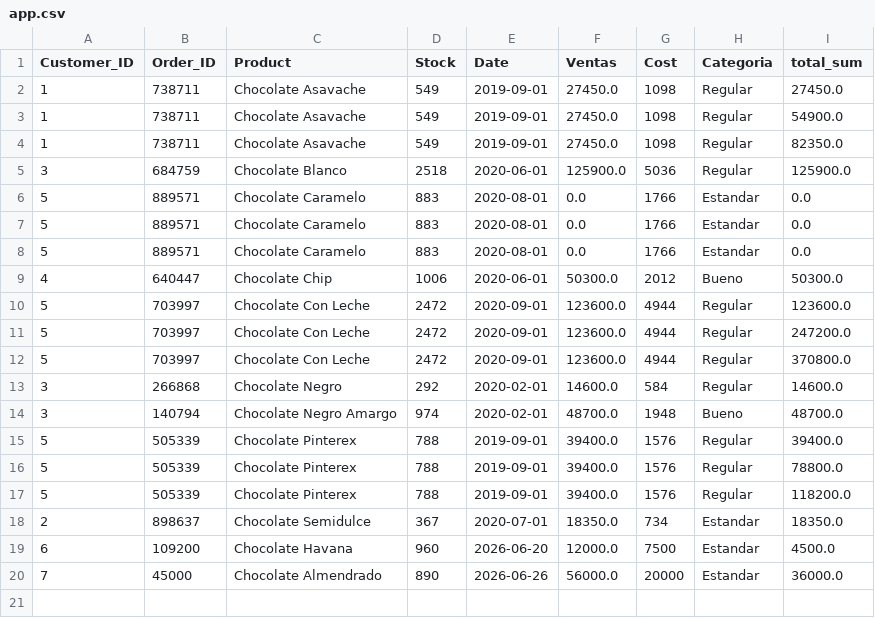
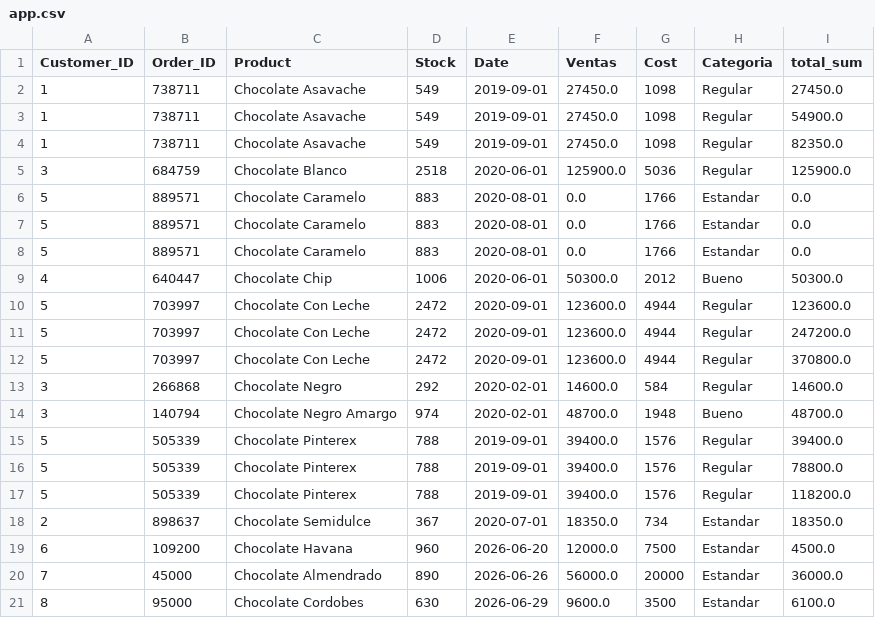
Before and after one commit to Betaniadwell/Automatic_Plus, a CSV file: app.csv, drawn as a sheet.

Commit message:
Actualizacion automatica desde SQL

```diff
--- a/app.csv
+++ b/app.csv
@@ -20 +20,2 @@ Customer_ID,Order_ID,Product,Stock,Date,Ventas,Cost,Categoria,total_sum
 7,45000,Chocolate Almendrado,890,2026-06-26,56000.0,20000,Estandar,36000.0
+8,95000,Chocolate Cordobes,630,2026-06-29,9600.0,3500,Estandar,6100.0
```
